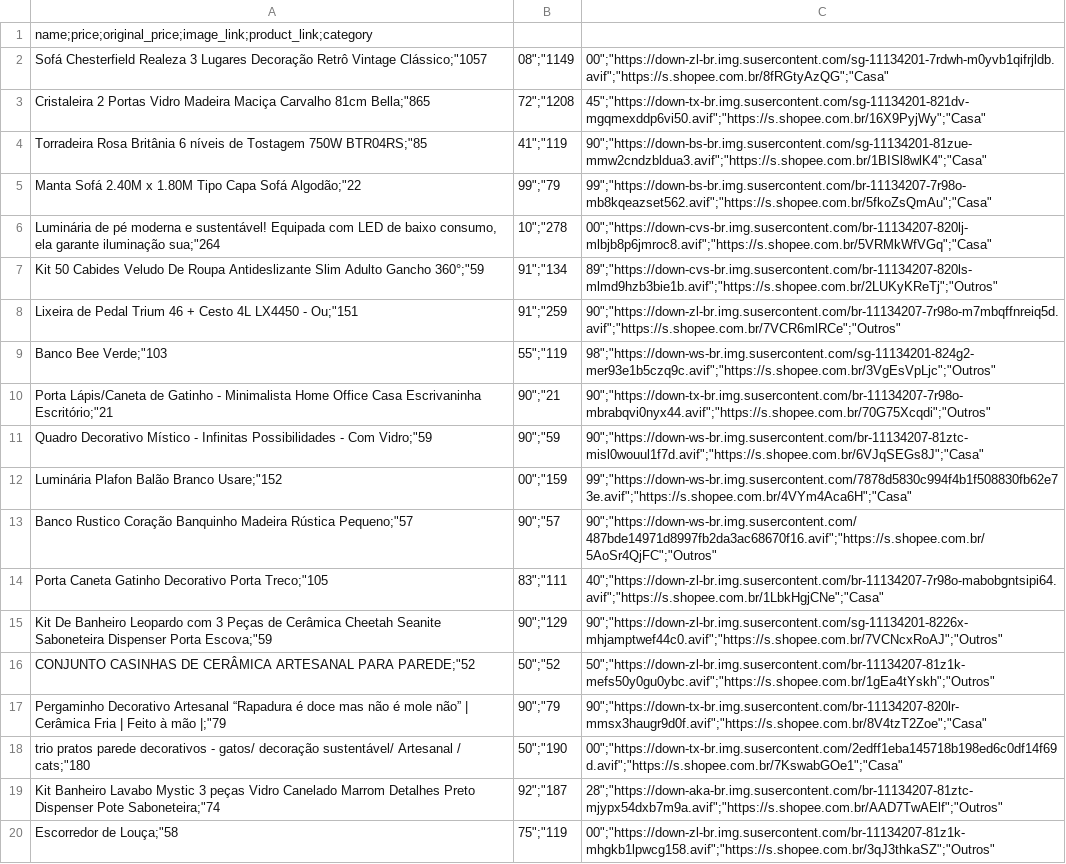
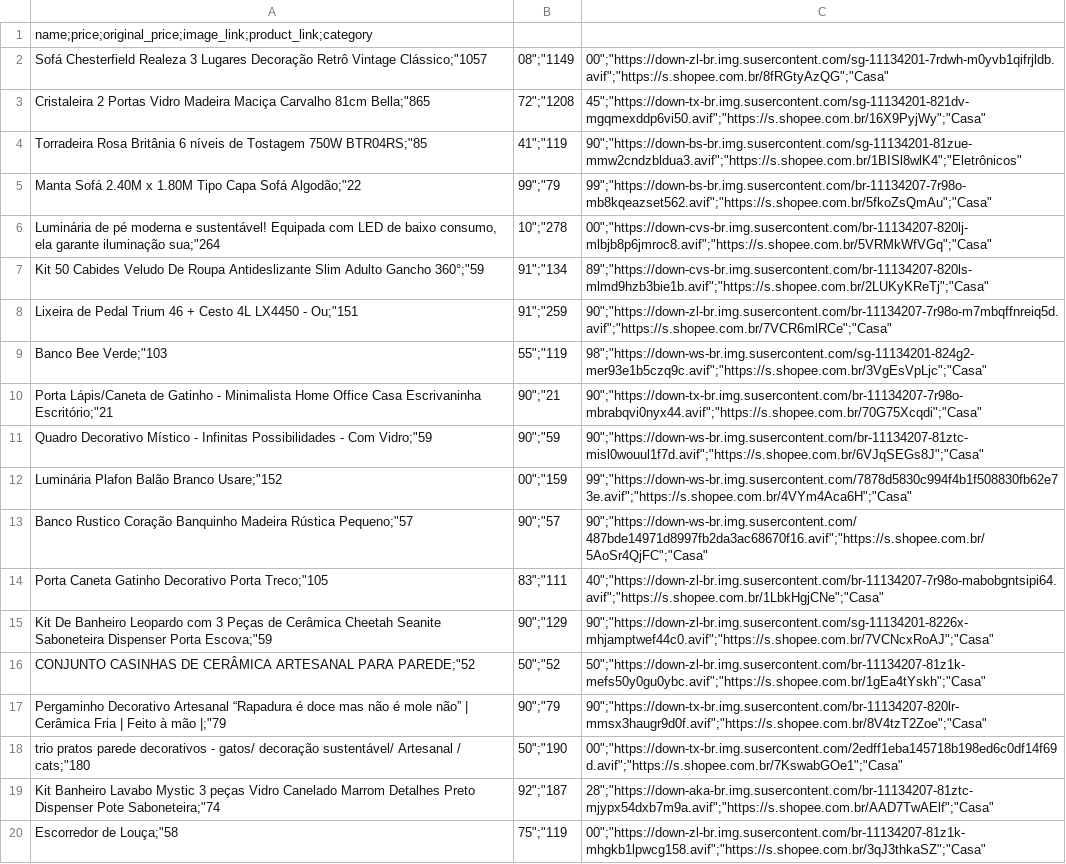
Before and after one commit to enxofre/clube-do-garimpo, a CSV file: feeds/collshp.csv, drawn as a sheet.

```diff
--- a/feeds/collshp.csv
+++ b/feeds/collshp.csv
@@ -3,18 +3,18 @@
 "Cristaleira 2 Portas Vidro Madeira Maciça Carvalho 81cm Bella";"865,72";"1208,45";"https://down-tx-br.img.susercontent.com/sg-11134201-821dv-mgqmexddp6vi50.avif";"https://s.shopee.com.br/16X9PyjWy";"Casa"
-"Torradeira Rosa Britânia 6 níveis de Tostagem 750W BTR04RS";"85,41";"119,90";"https://down-bs-br.img.susercontent.com/sg-11134201-81zue-mmw2cndzbldua3.avif";"https://s.shopee.com.br/1BISl8wlK4";"Casa"
+"Torradeira Rosa Britânia 6 níveis de Tostagem 750W BTR04RS";"85,41";"119,90";"https://down-bs-br.img.susercontent.com/sg-11134201-81zue-mmw2cndzbldua3.avif";"https://s.shopee.com.br/1BISl8wlK4";"Eletrônicos"
 "Manta Sofá 2.40M x 1.80M Tipo Capa Sofá Algodão";"22,99";"79,99";"https://down-bs-br.img.susercontent.com/br-11134207-7r98o-mb8kqeazset562.avif";"https://s.shopee.com.br/5fkoZsQmAu";"Casa"
 "Luminária de pé moderna e sustentável! Equipada com LED de baixo consumo, ela garante iluminação sua";"264,10";"278,00";"https://down-cvs-br.img.susercontent.com/br-11134207-820lj-mlbjb8p6jmroc8.avif";"https://s.shopee.com.br/5VRMkWfVGq";"Casa"
-"Kit 50 Cabides Veludo De Roupa Antideslizante Slim Adulto  Gancho 360°";"59,91";"134,89";"https://down-cvs-br.img.susercontent.com/br-11134207-820ls-mlmd9hzb3bie1b.avif";"https://s.shopee.com.br/2LUKyKReTj";"Outros"
-"Lixeira de Pedal Trium 46 + Cesto 4L  LX4450 - Ou";"151,91";"259,90";"https://down-zl-br.img.susercontent.com/br-11134207-7r98o-m7mbqffnreiq5d.avif";"https://s.shopee.com.br/7VCR6mlRCe";"Outros"
-"Banco Bee Verde";"103,55";"119,98";"https://down-ws-br.img.susercontent.com/sg-11134201-824g2-mer93e1b5czq9c.avif";"https://s.shopee.com.br/3VgEsVpLjc";"Outros"
-"Porta Lápis/Caneta de Gatinho - Minimalista Home Office Casa Escrivaninha Escritório";"21,90";"21,90";"https://down-tx-br.img.susercontent.com/br-11134207-7r98o-mbrabqvi0nyx44.avif";"https://s.shopee.com.br/70G75Xcqdi";"Outros"
+"Kit 50 Cabides Veludo De Roupa Antideslizante Slim Adulto  Gancho 360°";"59,91";"134,89";"https://down-cvs-br.img.susercontent.com/br-11134207-820ls-mlmd9hzb3bie1b.avif";"https://s.shopee.com.br/2LUKyKReTj";"Casa"
+"Lixeira de Pedal Trium 46 + Cesto 4L  LX4450 - Ou";"151,91";"259,90";"https://down-zl-br.img.susercontent.com/br-11134207-7r98o-m7mbqffnreiq5d.avif";"https://s.shopee.com.br/7VCR6mlRCe";"Casa"
+"Banco Bee Verde";"103,55";"119,98";"https://down-ws-br.img.susercontent.com/sg-11134201-824g2-mer93e1b5czq9c.avif";"https://s.shopee.com.br/3VgEsVpLjc";"Casa"
+"Porta Lápis/Caneta de Gatinho - Minimalista Home Office Casa Escrivaninha Escritório";"21,90";"21,90";"https://down-tx-br.img.susercontent.com/br-11134207-7r98o-mbrabqvi0nyx44.avif";"https://s.shopee.com.br/70G75Xcqdi";"Casa"
 "Quadro Decorativo Místico - Infinitas Possibilidades - Com Vidro";"59,90";"59,90";"https://down-ws-br.img.susercontent.com/br-11134207-81ztc-misl0wouul1f7d.avif";"https://s.shopee.com.br/6VJqSEGs8J";"Casa"
 "Luminária Plafon Balão Branco Usare";"152,00";"159,99";"https://down-ws-br.img.susercontent.com/7878d5830c994f4b1f508830fb62e73e.avif";"https://s.shopee.com.br/4VYm4Aca6H";"Casa"
-"Banco Rustico Coração Banquinho Madeira Rústica Pequeno";"57,90";"57,90";"https://down-ws-br.img.susercontent.com/487bde14971d8997fb2da3ac68670f16.avif";"https://s.shopee.com.br/5AoSr4QjFC";"Outros"
+"Banco Rustico Coração Banquinho Madeira Rústica Pequeno";"57,90";"57,90";"https://down-ws-br.img.susercontent.com/487bde14971d8997fb2da3ac68670f16.avif";"https://s.shopee.com.br/5AoSr4QjFC";"Casa"
 "Porta Caneta Gatinho Decorativo Porta Treco";"105,83";"111,40";"https://down-zl-br.img.susercontent.com/br-11134207-7r98o-mabobgntsipi64.avif";"https://s.shopee.com.br/1LbkHgjCNe";"Casa"
-"Kit De Banheiro Leopardo com 3 Peças de Cerâmica Cheetah Seanite Saboneteira Dispenser Porta Escova";"59,90";"129,90";"https://down-zl-br.img.susercontent.com/sg-11134201-8226x-mhjamptwef44c0.avif";"https://s.shopee.com.br/7VCNcxRoAJ";"Outros"
-"CONJUNTO CASINHAS DE CERÂMICA ARTESANAL PARA PAREDE";"52,50";"52,50";"https://down-zl-br.img.susercontent.com/br-11134207-81z1k-mefs50y0gu0ybc.avif";"https://s.shopee.com.br/1gEa4tYskh";"Outros"
+"Kit De Banheiro Leopardo com 3 Peças de Cerâmica Cheetah Seanite Saboneteira Dispenser Porta Escova";"59,90";"129,90";"https://down-zl-br.img.susercontent.com/sg-11134201-8226x-mhjamptwef44c0.avif";"https://s.shopee.com.br/7VCNcxRoAJ";"Casa"
+"CONJUNTO CASINHAS DE CERÂMICA ARTESANAL PARA PAREDE";"52,50";"52,50";"https://down-zl-br.img.susercontent.com/br-11134207-81z1k-mefs50y0gu0ybc.avif";"https://s.shopee.com.br/1gEa4tYskh";"Casa"
 "Pergaminho Decorativo Artesanal “Rapadura é doce mas não é mole não” | Cerâmica Fria | Feito à mão |";"79,90";"79,90";"https://down-tx-br.img.susercontent.com/br-11134207-820lr-mmsx3haugr9d0f.avif";"https://s.shopee.com.br/8V4tzT2Zoe";"Casa"
 "trio pratos parede decorativos - gatos/ decoração sustentável/ Artesanal / cats";"180,50";"190,00";"https://down-tx-br.img.susercontent.com/2edff1eba145718b198ed6c0df14f69d.avif";"https://s.shopee.com.br/7KswabGOe1";"Casa"
-"Kit Banheiro Lavabo Mystic 3 peças Vidro Canelado Marrom Detalhes Preto Dispenser Pote Saboneteira";"74,92";"187,28";"https://down-aka-br.img.susercontent.com/br-11134207-81ztc-mjypx54dxb7m9a.avif";"https://s.shopee.com.br/AAD7TwAElf";"Outros"
-"Escorredor de Louça";"58,75";"119,00";"https://down-zl-br.img.susercontent.com/br-11134207-81z1k-mhgkb1lpwcg158.avif";"https://s.shopee.com.br/3qJ3thkaSZ";"Outros"
+"Kit Banheiro Lavabo Mystic 3 peças Vidro Canelado Marrom Detalhes Preto Dispenser Pote Saboneteira";"74,92";"187,28";"https://down-aka-br.img.susercontent.com/br-11134207-81ztc-mjypx54dxb7m9a.avif";"https://s.shopee.com.br/AAD7TwAElf";"Casa"
+"Escorredor de Louça";"58,75";"119,00";"https://down-zl-br.img.susercontent.com/br-11134207-81z1k-mhgkb1lpwcg158.avif";"https://s.shopee.com.br/3qJ3thkaSZ";"Casa"
```
Also changed, not shown: 2 other files.
